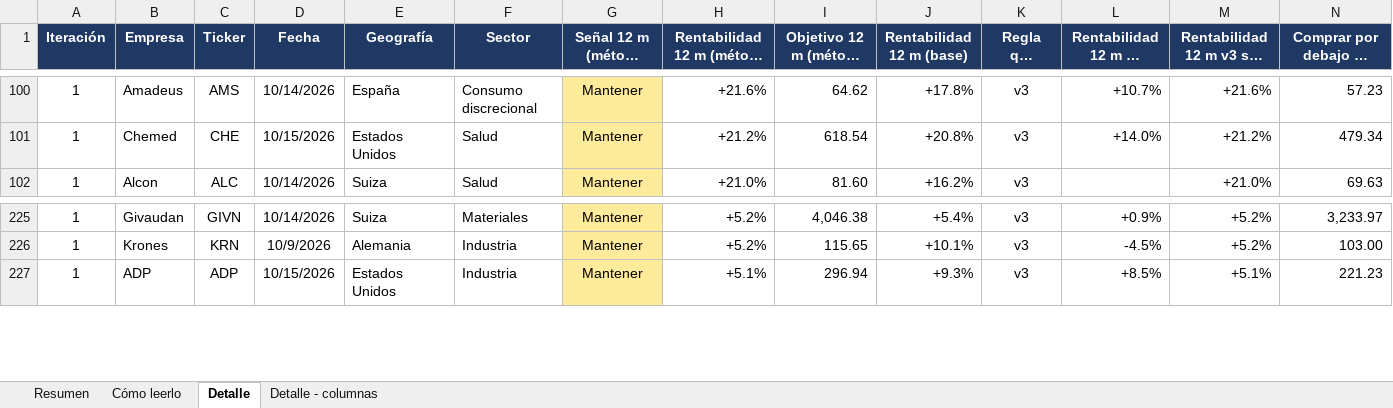
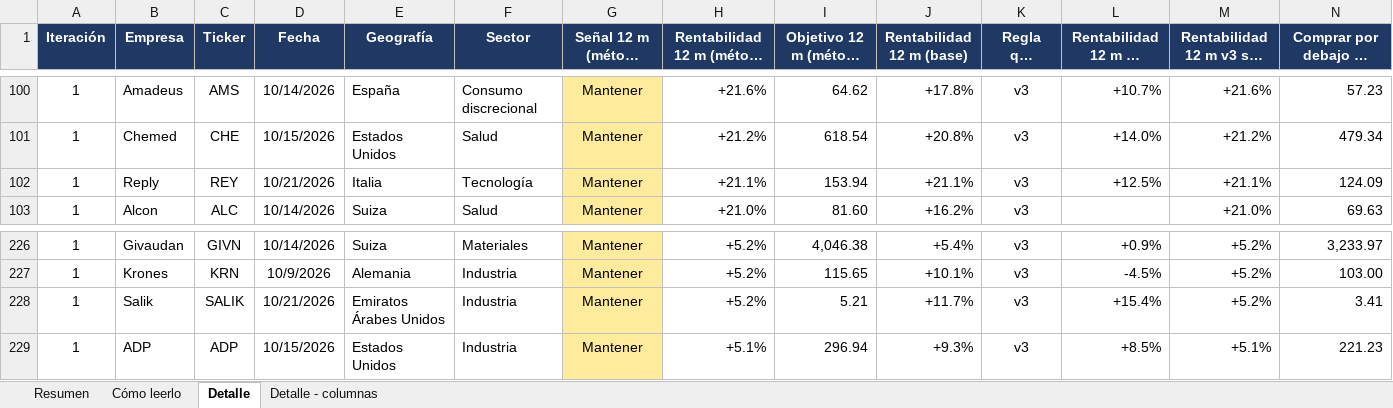
Before and after one commit to HotisS/analisis-inversion, an Excel workbook: seguimiento.xlsx, sheet Detalle, drawn as a sheet; only a part is shown, gaps mark what is left out; long unchanged cells end in …; values as stored, in another font and other column widths than the file's, no borders; rows hold the shown columns only; the diff names each change by its address in the sheet, - before the commit and + after, or states it on an @@ line.

```diff
--- a/seguimiento.xlsx (sheet Detalle)
+++ b/seguimiento.xlsx (sheet Detalle)
+row 102: 1 | Reply | REY | 10/21/2026 | Italia | Tecnología | Mantener | +21.1% | 153.94 | +21.1% | v3 | +12.5% | +21.1% | 124.09
+row 228: 1 | Salik | SALIK | 10/21/2026 | Emiratos Árabes Unidos | Industria | Mantener | +5.2% | 5.21 | +11.7% | v3 | +15.4% | +5.2% | 3.41
```
Also changed, not shown: sheet Resumen, 21 other files.
